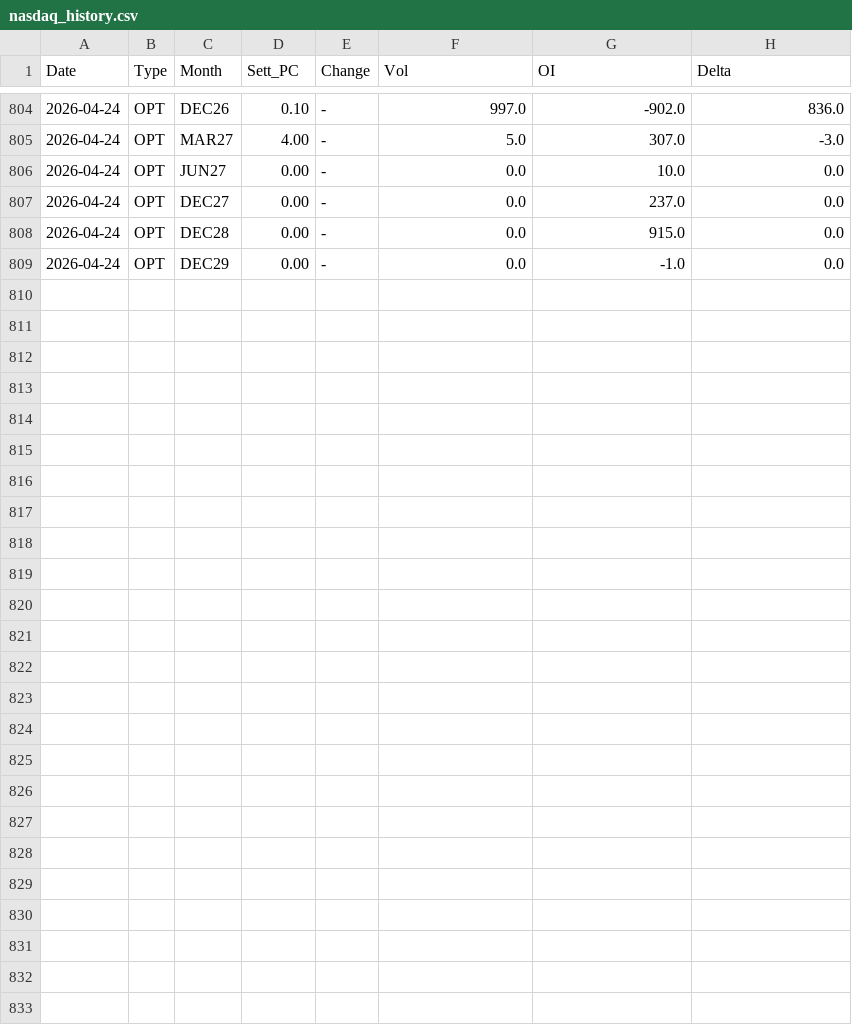
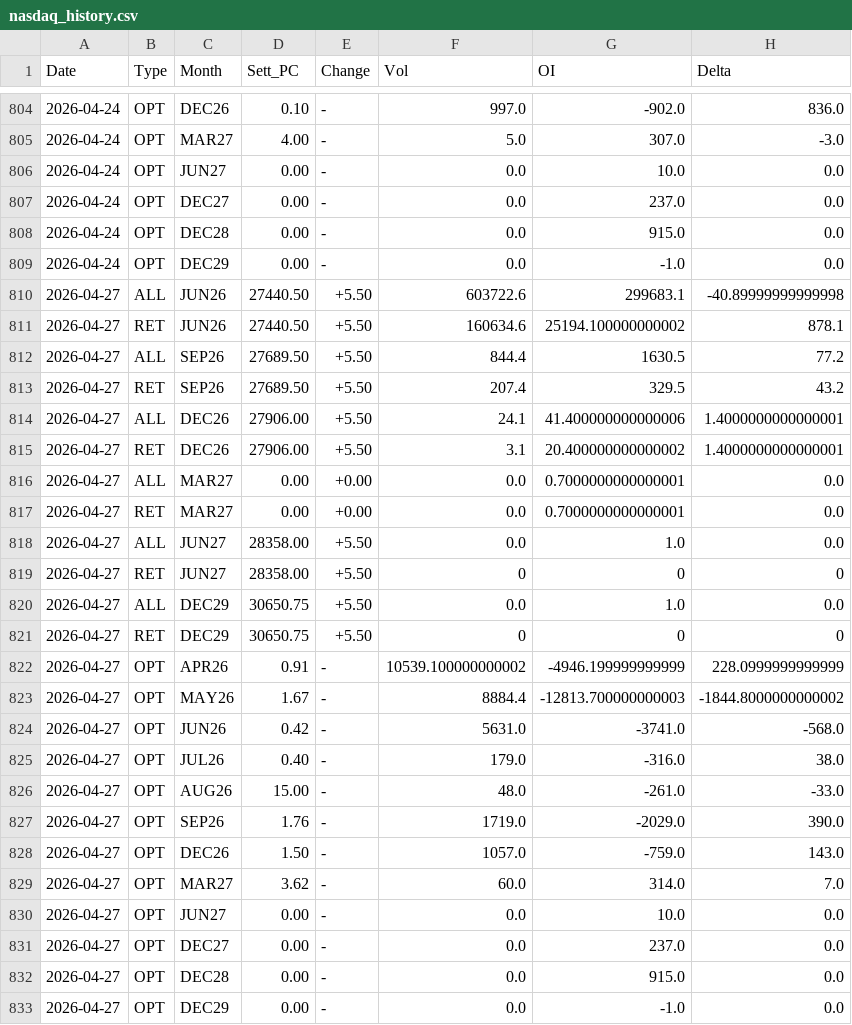
Before and after one commit to jianhuaa/fx-telegram-bot, a CSV file: nasdaq_history.csv, drawn as a sheet; only a part is shown, gaps mark what is left out; the diff names each change by its address in the sheet, - before the commit and + after, or states it on an @@ line.

```diff
--- a/nasdaq_history.csv
+++ b/nasdaq_history.csv
+row 810: 2026-04-27 | ALL | JUN26 | 27440.50 | +5.50 | 603722.6 | 299683.1 | -40.89999999999998
+row 811: 2026-04-27 | RET | JUN26 | 27440.50 | +5.50 | 160634.6 | 25194.100000000002 | 878.1
+row 812: 2026-04-27 | ALL | SEP26 | 27689.50 | +5.50 | 844.4 | 1630.5 | 77.2
+row 813: 2026-04-27 | RET | SEP26 | 27689.50 | +5.50 | 207.4 | 329.5 | 43.2
+row 814: 2026-04-27 | ALL | DEC26 | 27906.00 | +5.50 | 24.1 | 41.400000000000006 | 1.4000000000000001
+row 815: 2026-04-27 | RET | DEC26 | 27906.00 | +5.50 | 3.1 | 20.400000000000002 | 1.4000000000000001
+row 816: 2026-04-27 | ALL | MAR27 | 0.00 | +0.00 | 0.0 | 0.7000000000000001 | 0.0
+row 817: 2026-04-27 | RET | MAR27 | 0.00 | +0.00 | 0.0 | 0.7000000000000001 | 0.0
+row 818: 2026-04-27 | ALL | JUN27 | 28358.00 | +5.50 | 0.0 | 1.0 | 0.0
+row 819: 2026-04-27 | RET | JUN27 | 28358.00 | +5.50 | 0 | 0 | 0
+row 820: 2026-04-27 | ALL | DEC29 | 30650.75 | +5.50 | 0.0 | 1.0 | 0.0
+row 821: 2026-04-27 | RET | DEC29 | 30650.75 | +5.50 | 0 | 0 | 0
+row 822: 2026-04-27 | OPT | APR26 | 0.91 | - | 10539.100000000002 | -4946.199999999999 | 228.0999999999999
+row 823: 2026-04-27 | OPT | MAY26 | 1.67 | - | 8884.4 | -12813.700000000003 | -1844.8000000000002
+row 824: 2026-04-27 | OPT | JUN26 | 0.42 | - | 5631.0 | -3741.0 | -568.0
+row 825: 2026-04-27 | OPT | JUL26 | 0.40 | - | 179.0 | -316.0 | 38.0
+row 826: 2026-04-27 | OPT | AUG26 | 15.00 | - | 48.0 | -261.0 | -33.0
+row 827: 2026-04-27 | OPT | SEP26 | 1.76 | - | 1719.0 | -2029.0 | 390.0
+row 828: 2026-04-27 | OPT | DEC26 | 1.50 | - | 1057.0 | -759.0 | 143.0
+row 829: 2026-04-27 | OPT | MAR27 | 3.62 | - | 60.0 | 314.0 | 7.0
+row 830: 2026-04-27 | OPT | JUN27 | 0.00 | - | 0.0 | 10.0 | 0.0
+row 831: 2026-04-27 | OPT | DEC27 | 0.00 | - | 0.0 | 237.0 | 0.0
+row 832: 2026-04-27 | OPT | DEC28 | 0.00 | - | 0.0 | 915.0 | 0.0
+row 833: 2026-04-27 | OPT | DEC29 | 0.00 | - | 0.0 | -1.0 | 0.0
```
Also changed, not shown: bitcoin_history.csv, russell_history.csv, 4 other files.
